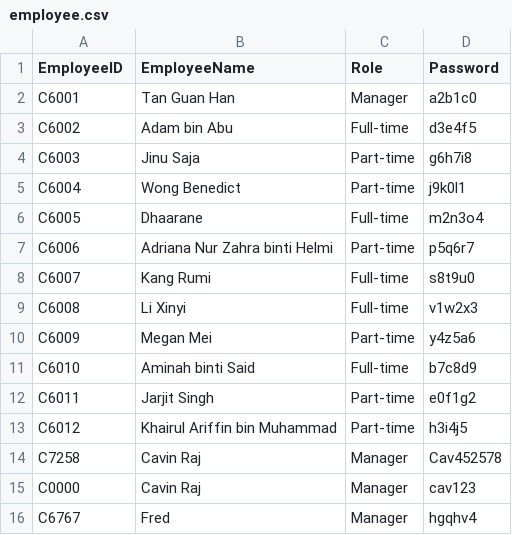
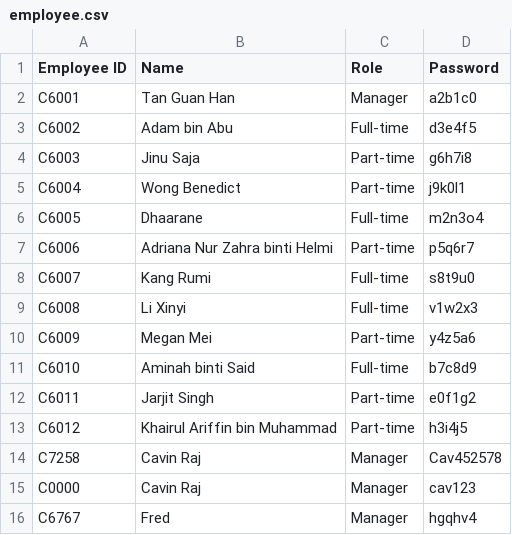
Before and after one commit to cavinraj/Quizfather---Store-Operations-Management-System-Topic-4-, a CSV file: data/employee.csv, drawn as a sheet.

Commit message:
Fixed some logical error and defects in ClockOutPage.java and added a new advance feature forgot password

```diff
--- a/data/employee.csv
+++ b/data/employee.csv
@@ -1,2 +1,2 @@
-EmployeeID,EmployeeName,Role,Password
+Employee ID,Name,Role,Password
 C6001,Tan Guan Han,Manager,a2b1c0
```
Also changed, not shown: 7 other files.
